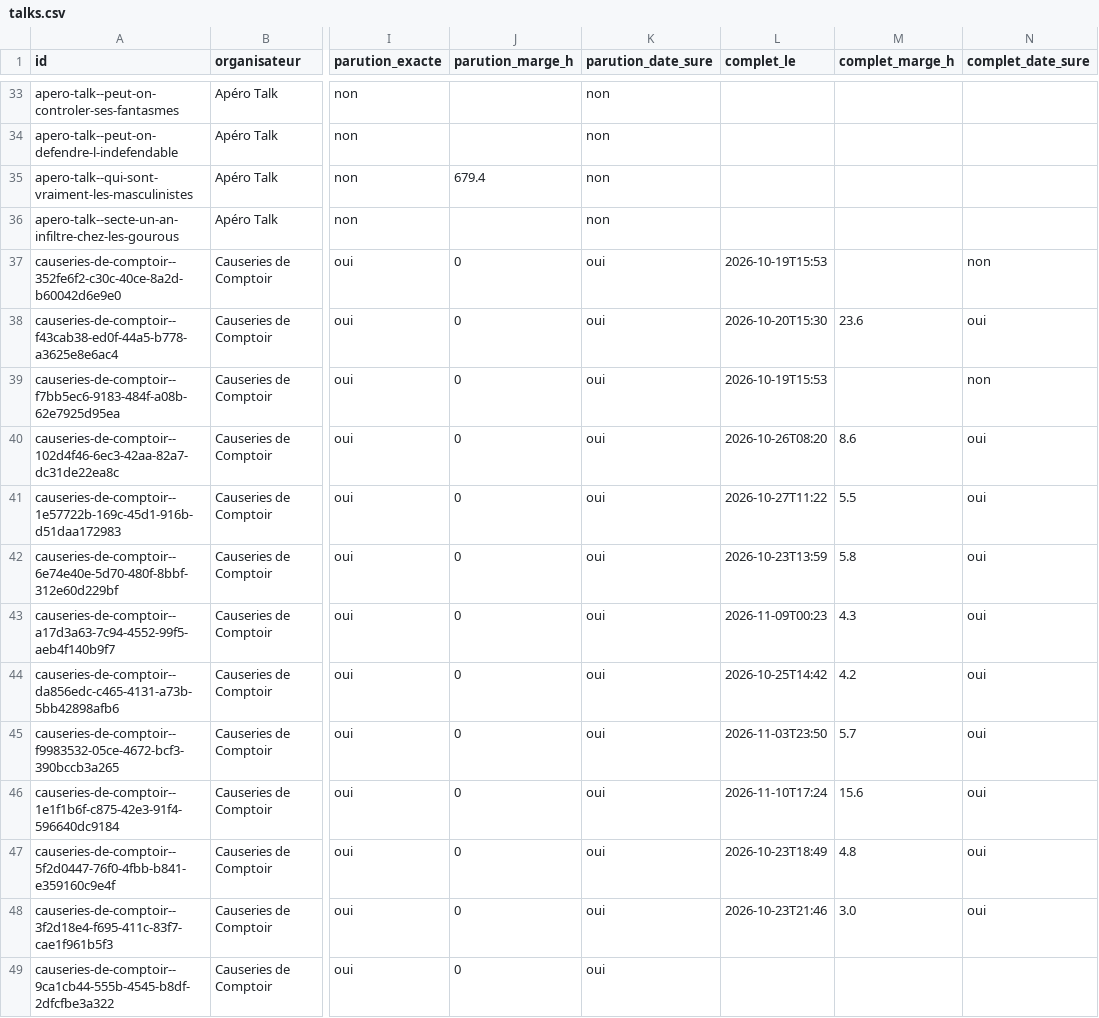
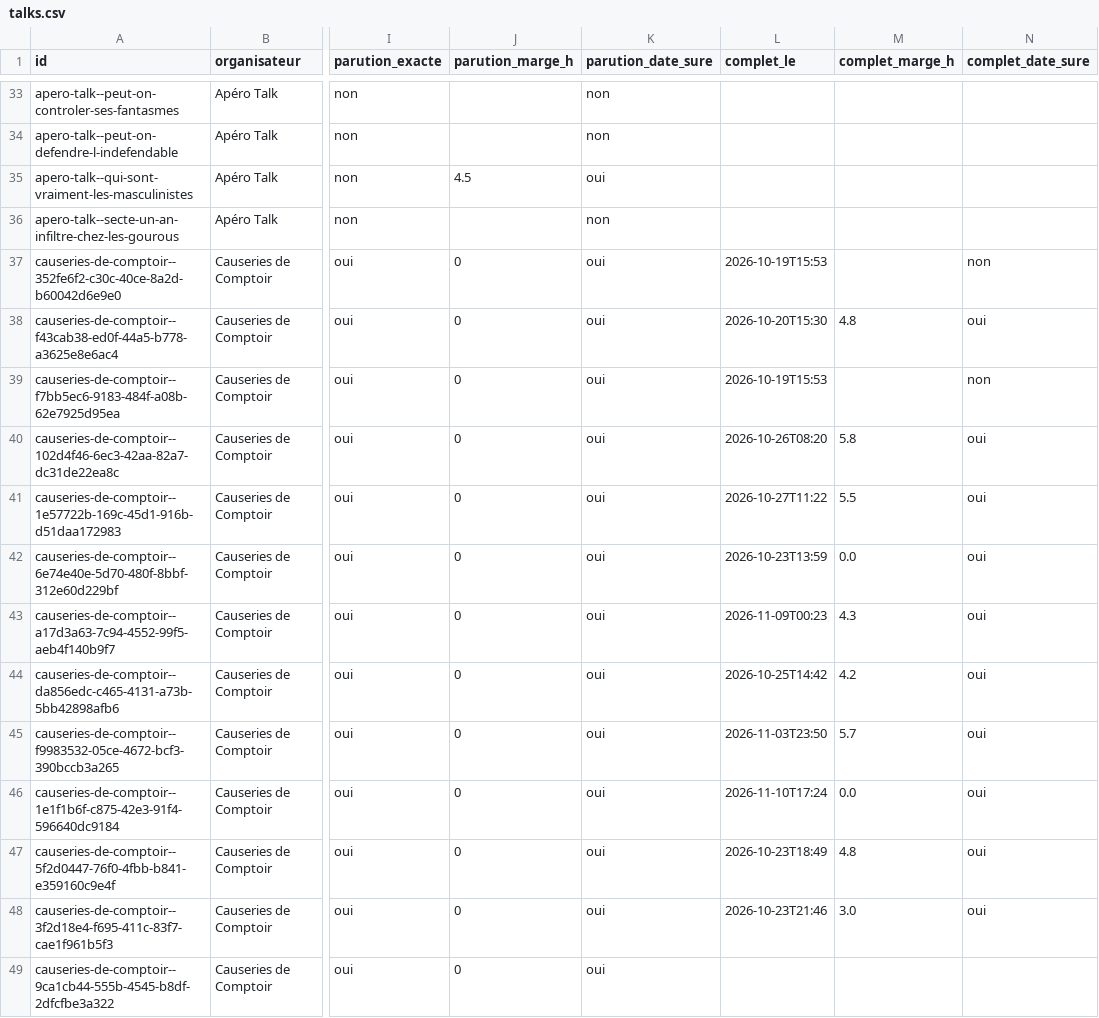
Before and after one commit to microeconomie/best-notif, a CSV file: data/talks.csv, drawn as a sheet; only a part is shown, gaps mark what is left out; the diff covers the shown part only; the diff names each change by its address in the sheet, - before the commit and + after, or states it on an @@ line.

```diff
--- a/data/talks.csv
+++ b/data/talks.csv
-J35 (parution_marge_h): 679.4
+J35 (parution_marge_h): 4.5
-K35 (parution_date_sure): non
+K35 (parution_date_sure): oui
-M38 (complet_marge_h): 23.6
+M38 (complet_marge_h): 4.8
-M40 (complet_marge_h): 8.6
+M40 (complet_marge_h): 5.8
-M42 (complet_marge_h): 5.8
+M42 (complet_marge_h): 0.0
-M46 (complet_marge_h): 15.6
+M46 (complet_marge_h): 0.0
```
Also changed, not shown: 80 edited cells elsewhere in this file, 5 other files.
